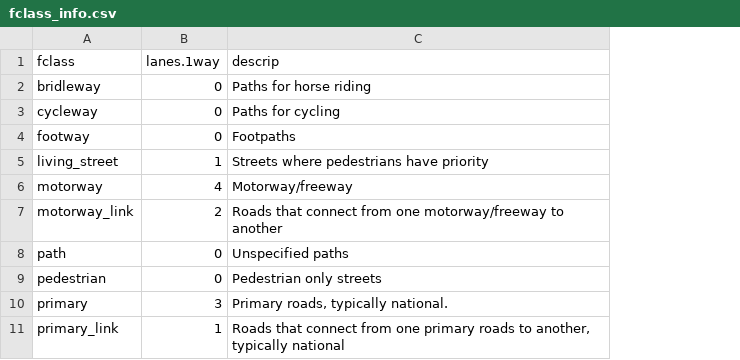
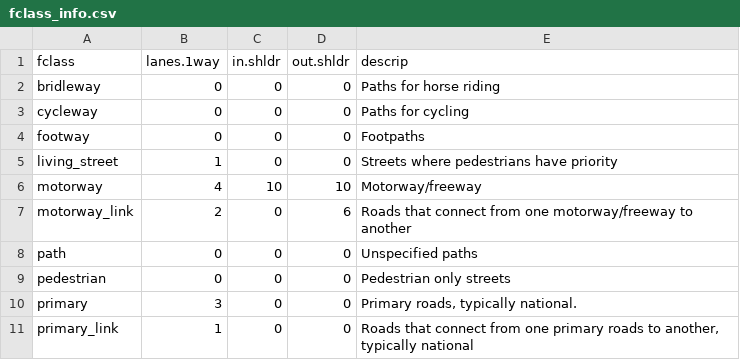
Before and after one commit to cghoehne/transport-uhi-phx, a CSV file: data/shapefiles/osm/fclass_info.csv, drawn as a sheet; only a part is shown; the diff names each change by its address in the sheet, - before the commit and + after, or states it on an @@ line.

Commit message:
updates to fclass_info.csv to include assumed shoulder widths by functional class. updates to osm-data-prep script to calculate roadway width for every link in osm data

```diff
--- a/data/shapefiles/osm/fclass_info.csv
+++ b/data/shapefiles/osm/fclass_info.csv
+column C (in.shldr), rows 2-11: 0 | 0 | 0 | 0 | 10 | 0 | 0 | 0 | 0 | 0
+column D (out.shldr), rows 2-11: 0 | 0 | 0 | 0 | 10 | 6 | 0 | 0 | 0 | 0
```
Also changed, not shown: 1 other file.
